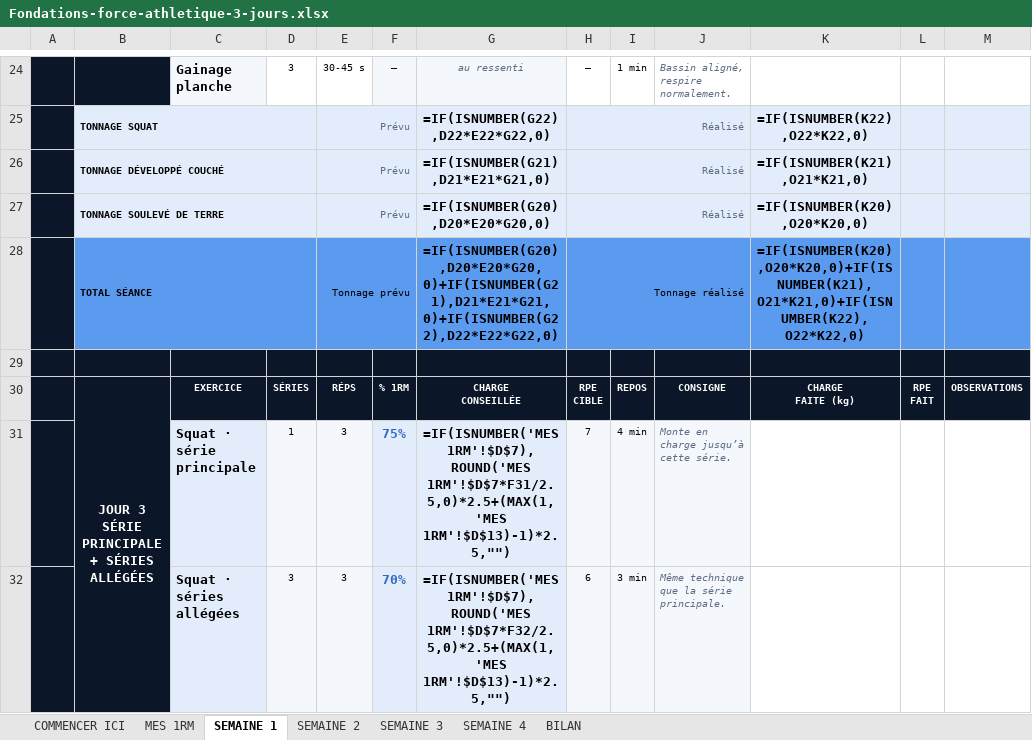
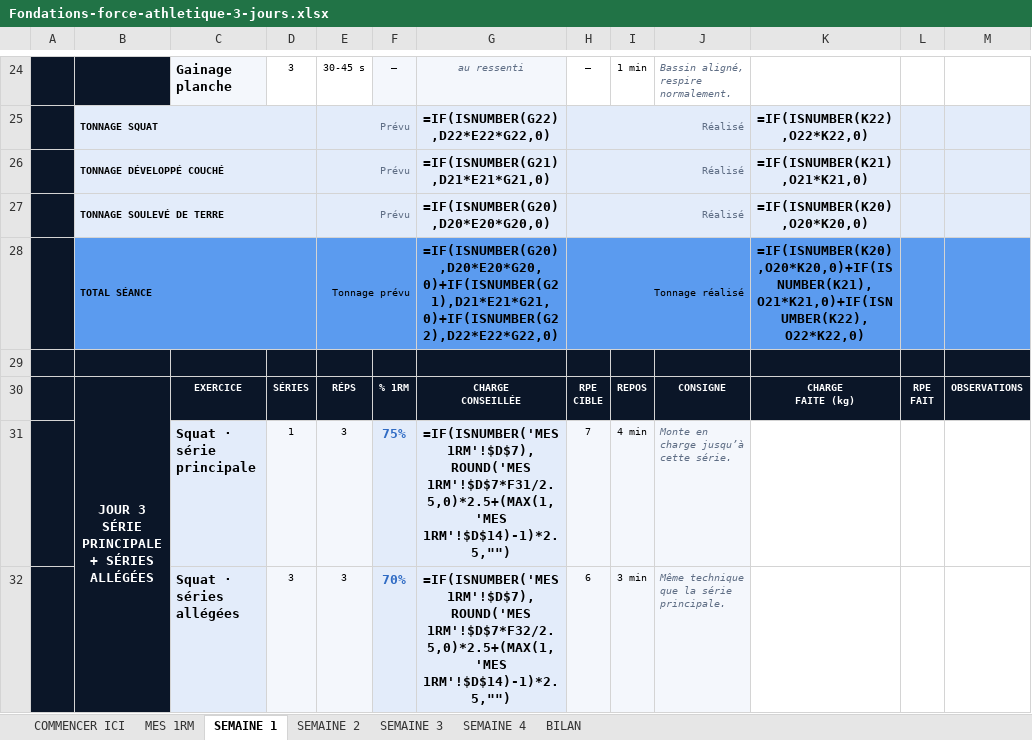
Before and after one commit to rgbfzh62bf-cpu/Vid-o, an Excel workbook: brouillons/Fondations-force-athletique-3-jours.xlsx, sheet SEMAINE 1, drawn as a sheet; only a part is shown, gaps mark what is left out; values as stored, in another font and other column widths than the file's, no borders; formulas without a stored value are shown as written; charts and pictures not drawn; the diff covers the shown part only; the diff names each change by its address in the sheet, - before the commit and + after, or states it on an @@ line.

```diff
--- a/brouillons/Fondations-force-athletique-3-jours.xlsx (sheet SEMAINE 1)
+++ b/brouillons/Fondations-force-athletique-3-jours.xlsx (sheet SEMAINE 1)
-G31: …1RM'!$D$7),ROUND('MES 1RM'!$D$7*F31/2.5,0)*2.5+(MAX(1,'MES 1RM'!$D$13)-1)*2.5,"")
+G31: …1RM'!$D$7),ROUND('MES 1RM'!$D$7*F31/2.5,0)*2.5+(MAX(1,'MES 1RM'!$D$14)-1)*2.5,"")
-G32: …1RM'!$D$7),ROUND('MES 1RM'!$D$7*F32/2.5,0)*2.5+(MAX(1,'MES 1RM'!$D$13)-1)*2.5,"")
+G32: …1RM'!$D$7),ROUND('MES 1RM'!$D$7*F32/2.5,0)*2.5+(MAX(1,'MES 1RM'!$D$14)-1)*2.5,"")
```
Also changed, not shown: 8 edited cells elsewhere in this sheet, sheet MES 1RM, sheet SEMAINE 3, sheet SEMAINE 2, sheet SEMAINE 4, brouillons/Fondations-force-athletique-4-jours.xlsx, 2 other files.
